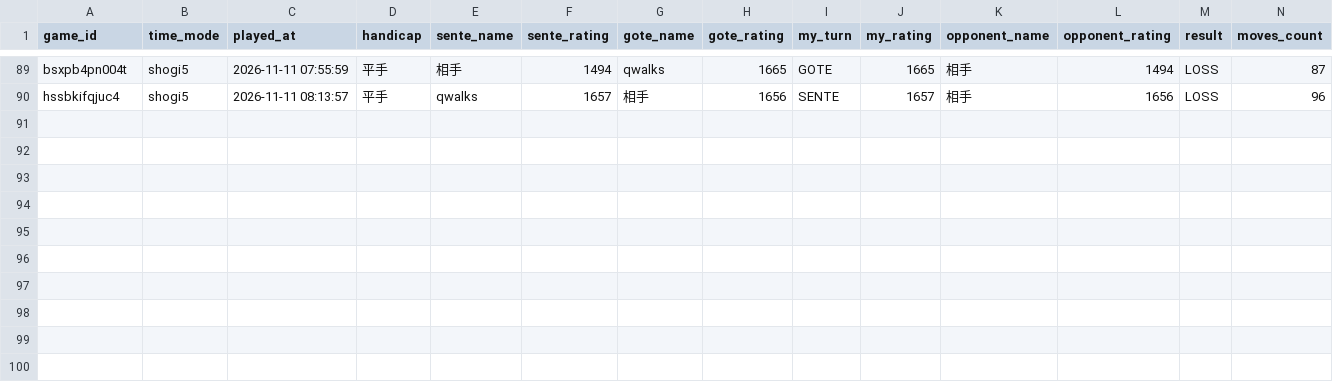
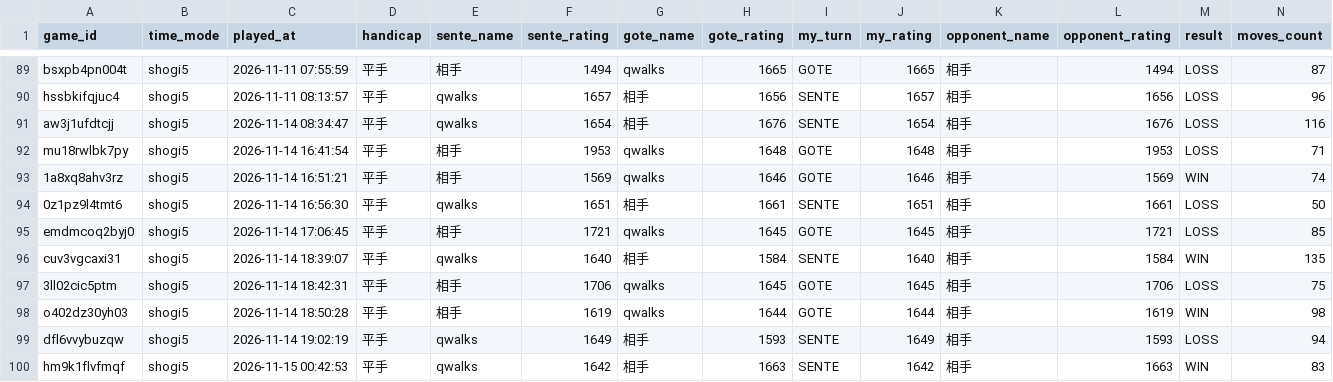
Before and after one commit to from-mattaka/shogi_quest, a CSV file: data/games_summary.csv, drawn as a sheet; only a part is shown, gaps mark what is left out; rows hold the shown columns only; the diff names each change by its address in the sheet, - before the commit and + after, or states it on an @@ line.

```diff
--- a/data/games_summary.csv
+++ b/data/games_summary.csv
+row 91: aw3j1ufdtcjj | shogi5 | 2026-11-14 08:34:47 | 平手 | qwalks | 1654 | 相手 | 1676 | SENTE | 1654 | 相手 | 1676 | LOSS | 116
+row 92: mu18rwlbk7py | shogi5 | 2026-11-14 16:41:54 | 平手 | 相手 | 1953 | qwalks | 1648 | GOTE | 1648 | 相手 | 1953 | LOSS | 71
+row 93: 1a8xq8ahv3rz | shogi5 | 2026-11-14 16:51:21 | 平手 | 相手 | 1569 | qwalks | 1646 | GOTE | 1646 | 相手 | 1569 | WIN | 74
+row 94: 0z1pz9l4tmt6 | shogi5 | 2026-11-14 16:56:30 | 平手 | qwalks | 1651 | 相手 | 1661 | SENTE | 1651 | 相手 | 1661 | LOSS | 50
+row 95: emdmcoq2byj0 | shogi5 | 2026-11-14 17:06:45 | 平手 | 相手 | 1721 | qwalks | 1645 | GOTE | 1645 | 相手 | 1721 | LOSS | 85
+row 96: cuv3vgcaxi31 | shogi5 | 2026-11-14 18:39:07 | 平手 | qwalks | 1640 | 相手 | 1584 | SENTE | 1640 | 相手 | 1584 | WIN | 135
+row 97: 3ll02cic5ptm | shogi5 | 2026-11-14 18:42:31 | 平手 | 相手 | 1706 | qwalks | 1645 | GOTE | 1645 | 相手 | 1706 | LOSS | 75
+row 98: o402dz30yh03 | shogi5 | 2026-11-14 18:50:28 | 平手 | 相手 | 1619 | qwalks | 1644 | GOTE | 1644 | 相手 | 1619 | WIN | 98
+row 99: dfl6vvybuzqw | shogi5 | 2026-11-14 19:02:19 | 平手 | qwalks | 1649 | 相手 | 1593 | SENTE | 1649 | 相手 | 1593 | LOSS | 94
+row 100: hm9k1flvfmqf | shogi5 | 2026-11-15 00:42:53 | 平手 | qwalks | 1642 | 相手 | 1663 | SENTE | 1642 | 相手 | 1663 | WIN | 83
```
Also changed, not shown: 12 other files.
